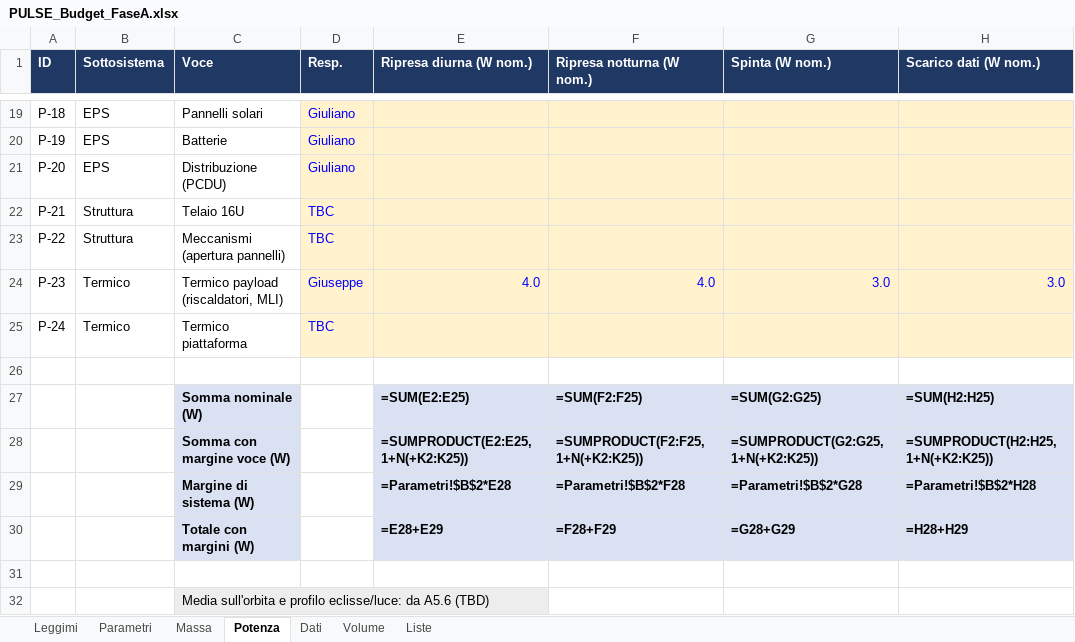
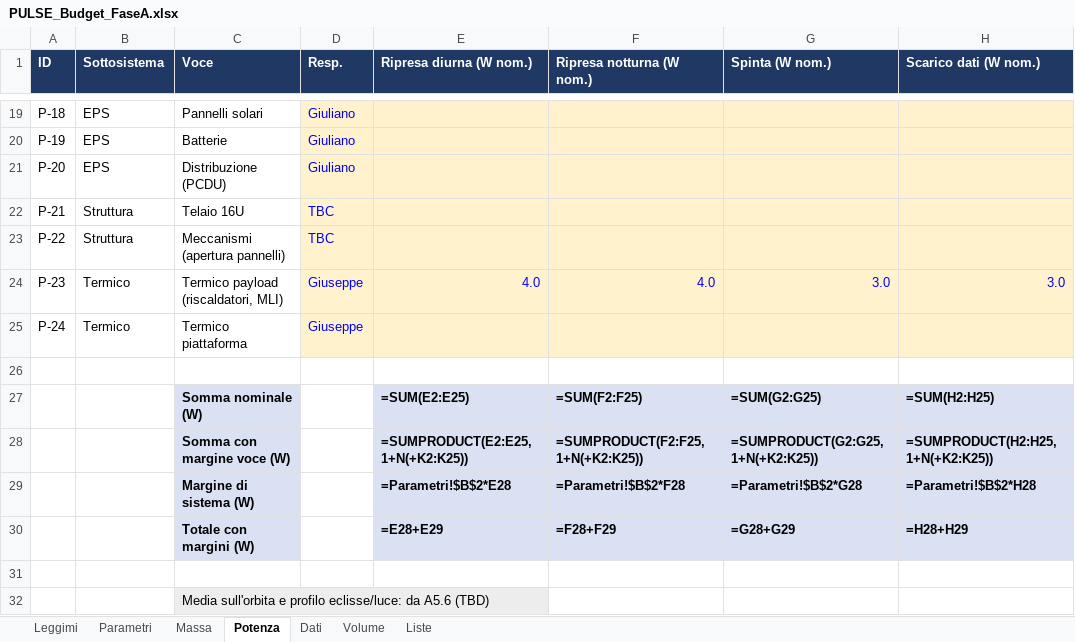
Before and after one commit to GiulianoPennacchioJ/PULSE-16u-cubesat, an Excel workbook: PULSE_Budget_FaseA.xlsx, sheet Potenza, drawn as a sheet; only a part is shown, gaps mark what is left out; values as stored, in another font and other column widths than the file's, no borders; formulas without a stored value are shown as written; the diff names each change by its address in the sheet, - before the commit and + after, or states it on an @@ line.

```diff
--- a/PULSE_Budget_FaseA.xlsx (sheet Potenza)
+++ b/PULSE_Budget_FaseA.xlsx (sheet Potenza)
-D25 (Resp.): TBC
+D25 (Resp.): Giuseppe
```
Also changed, not shown: sheet Massa, PULSE_Registro_Decisioni.xlsx.
